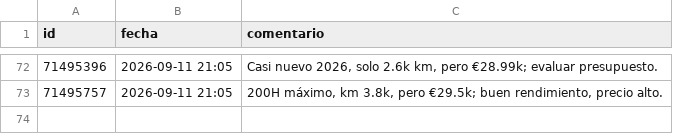
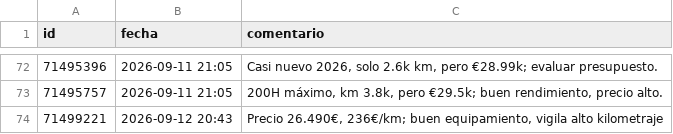
Before and after one commit to Over84sp/coches-corolla, a CSV file: .data/comentarios.csv, drawn as a sheet; only a part is shown, gaps mark what is left out; the diff names each change by its address in the sheet, - before the commit and + after, or states it on an @@ line.

```diff
--- a/.data/comentarios.csv
+++ b/.data/comentarios.csv
+row 74: 71499221 | 2026-09-12 20:43 | Precio 26.490€, 236€/km; buen equipamiento, vigila alto kilometraje
```
Also changed, not shown: .data/anuncios.csv, .data/estado_log.csv, 7 other files.
